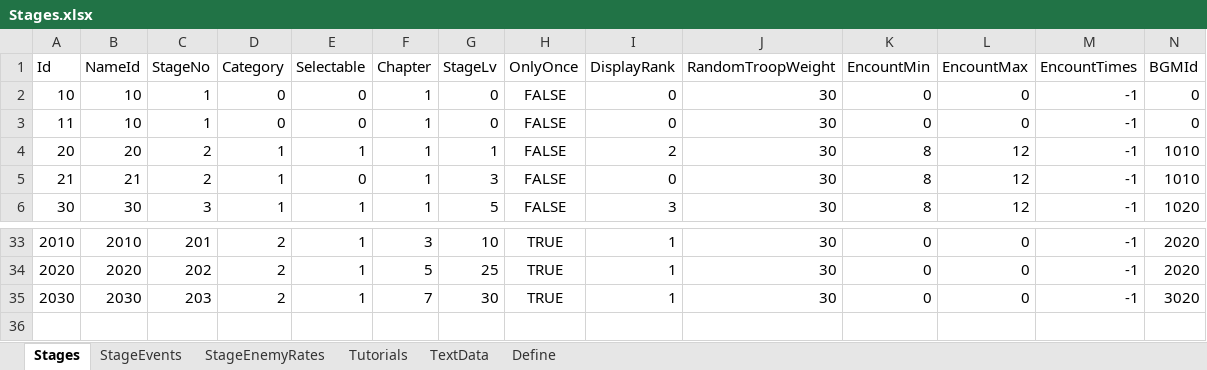
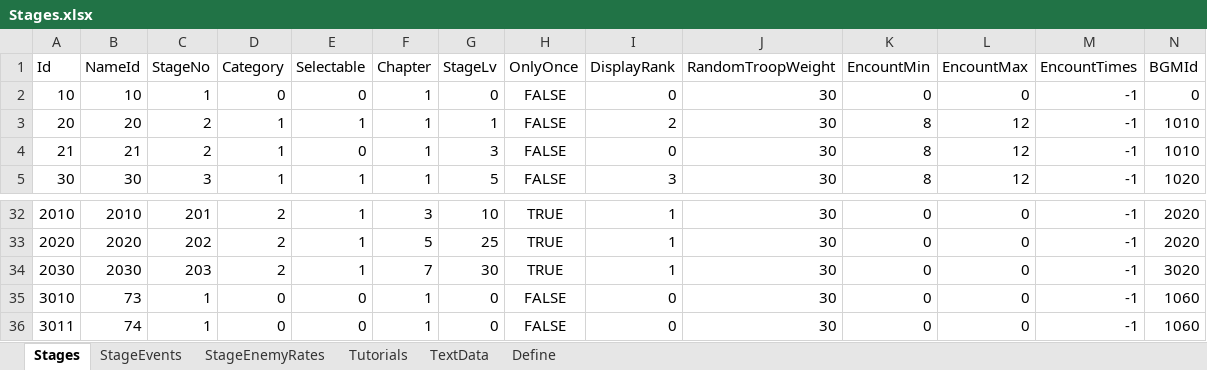
Before and after one commit to seedsclaft/hibikakeut, an Excel workbook: Assets/Data/Stages.xlsx, sheet Stages, drawn as a sheet; only a part is shown, gaps mark what is left out; values as stored, in another font and other column widths than the file's, no borders; removed rows and columns are numbered as before the commit, all else as after; rows hold the shown columns only; the diff names each change by its address in the sheet, - before the commit and + after, or states it on an @@ line.

```diff
--- a/Assets/Data/Stages.xlsx (sheet Stages)
+++ b/Assets/Data/Stages.xlsx (sheet Stages)
-row 3: 11 | 10 | 1 | 0 | 0 | 1 | 0 | FALSE | 0 | 30 | 0 | 0 | -1 | 0
+row 35: 3010 | 73 | 1 | 0 | 0 | 1 | 0 | FALSE | 0 | 30 | 0 | 0 | -1 | 1060
+row 36: 3011 | 74 | 1 | 0 | 0 | 1 | 0 | FALSE | 0 | 30 | 0 | 0 | -1 | 1060
```
Also changed, not shown: sheet StageEvents, sheet Define, Assets/Data/Actors.xlsx, Assets/Data/Adventures.xlsx, 26 other files.
